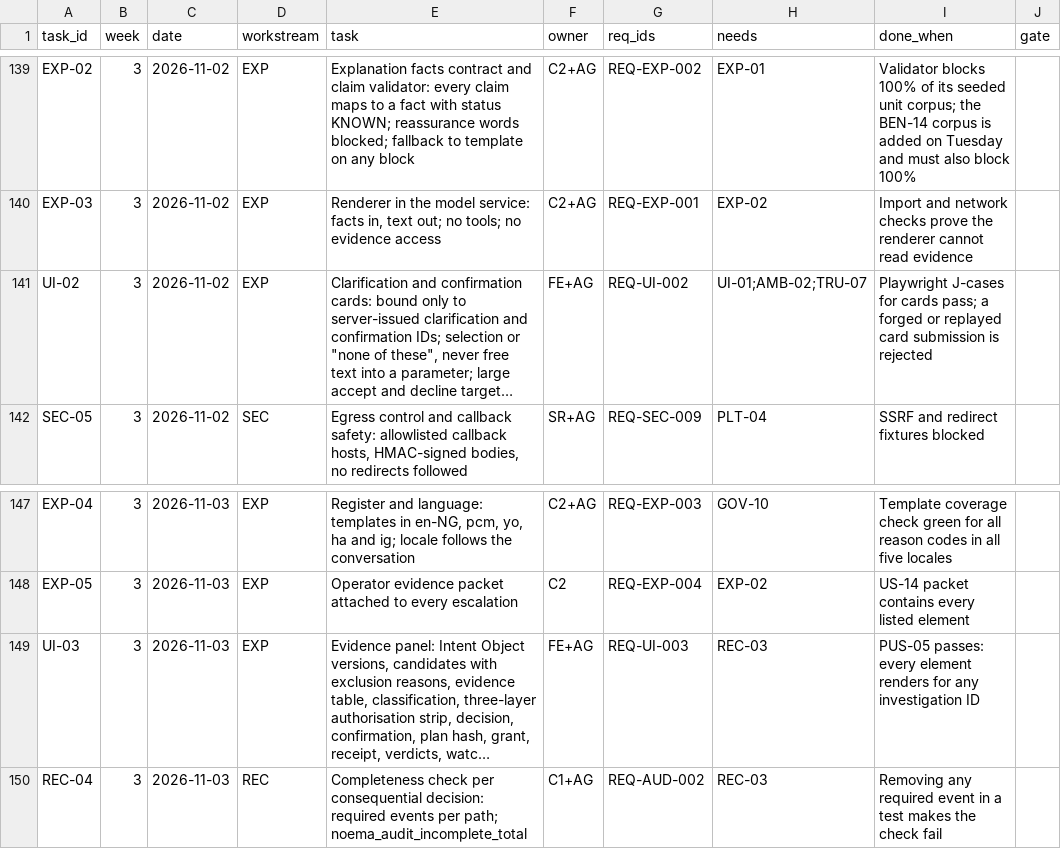
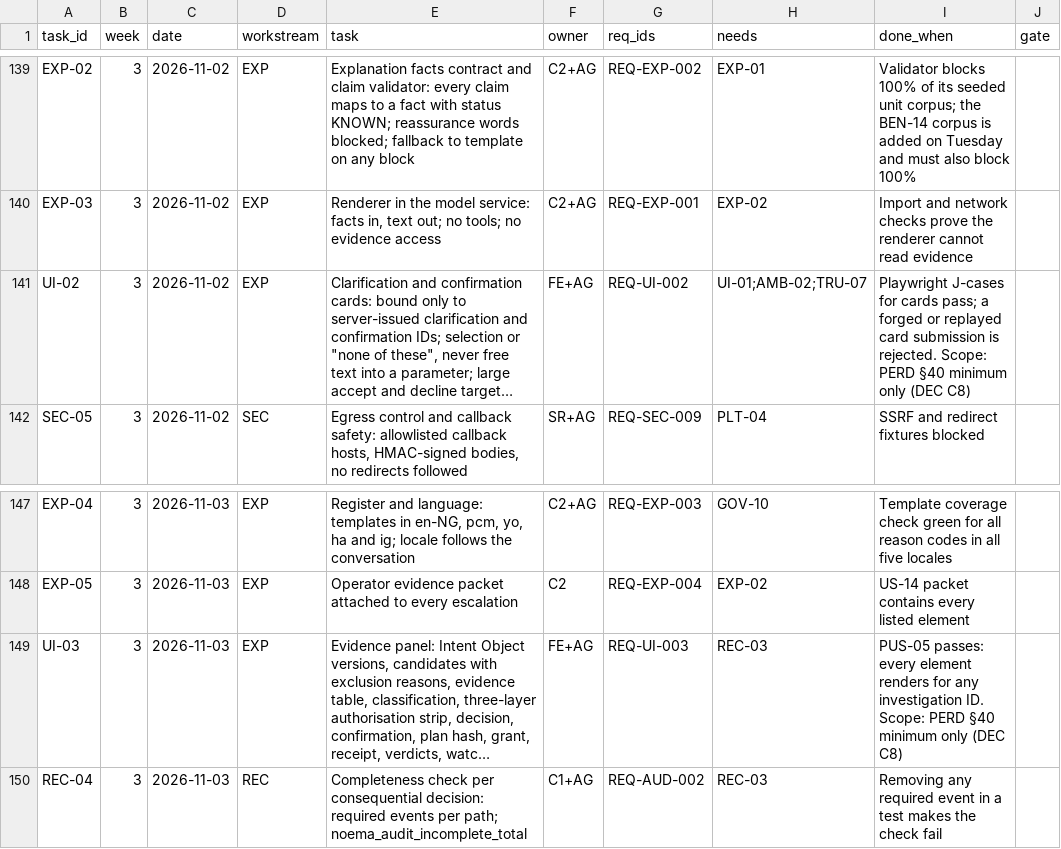
Before and after one commit to Noemai-org/docs, a CSV file: docs/poc/execution/tasks.csv, drawn as a sheet; only a part is shown, gaps mark what is left out; long unchanged cells end in …; the diff covers the shown part only; the diff names each change by its address in the sheet, - before the commit and + after, or states it on an @@ line.

```diff
--- a/docs/poc/execution/tasks.csv
+++ b/docs/poc/execution/tasks.csv
-I141 (done_when): …submission is rejected
+I141 (done_when): …submission is rejected. Scope: PERD §40 minimum only (DEC C8)
-I149 (done_when): …any investigation ID
+I149 (done_when): …any investigation ID. Scope: PERD §40 minimum only (DEC C8)
```
Also changed, not shown: 1 added row and 16 edited cells elsewhere in this file, 8 other files.
